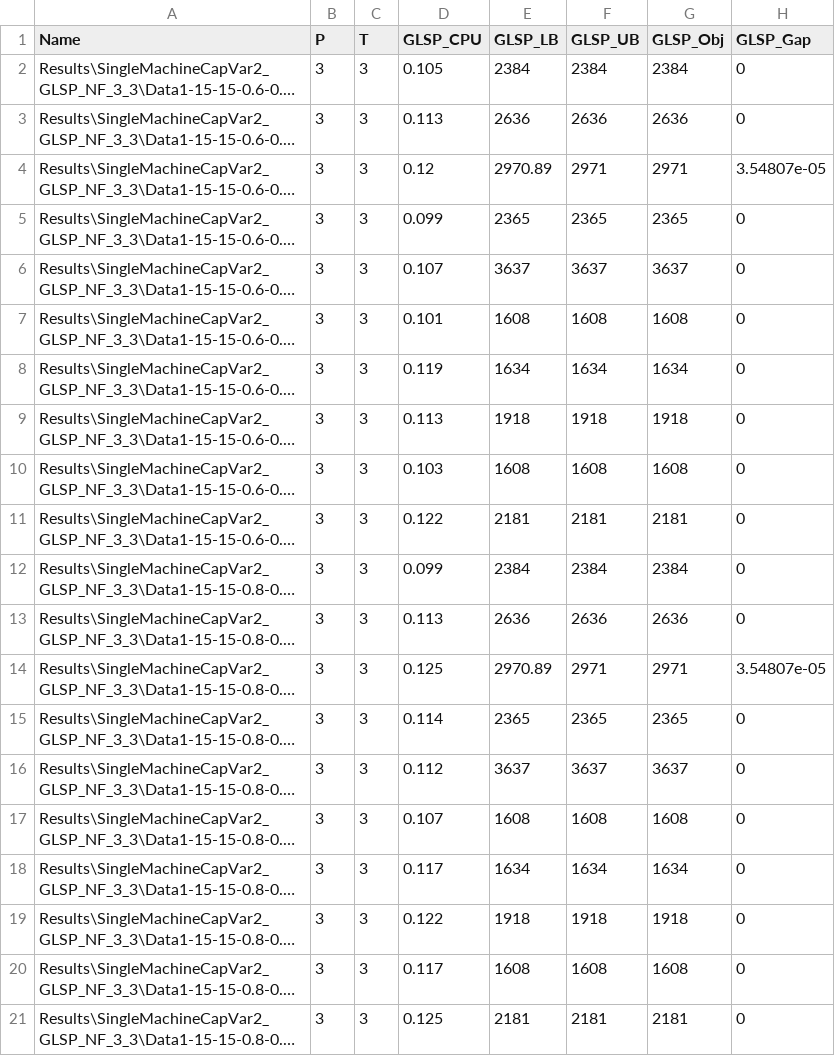
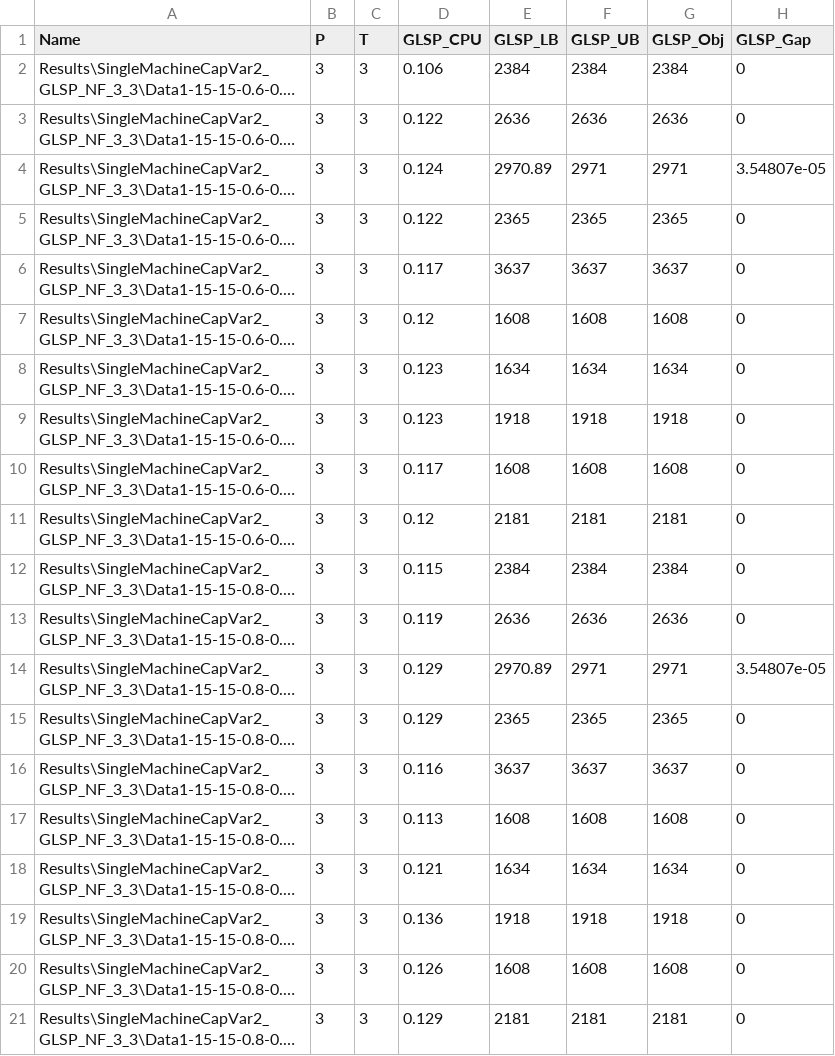
Before and after one commit to eyupensarisik/GLSP, a CSV file: Code/VS2022/Results/SingleMachineCapVar2_GLSP_NF_3_3/LSSP_SingleMachineCapVar2_GLSP_NF_3_3.csv, drawn as a sheet; long unchanged cells end in …; the diff names each change by its address in the sheet, - before the commit and + after, or states it on an @@ line.

```diff
--- a/Code/VS2022/Results/SingleMachineCapVar2_GLSP_NF_3_3/LSSP_SingleMachineCapVar2_GLSP_NF_3_3.csv
+++ b/Code/VS2022/Results/SingleMachineCapVar2_GLSP_NF_3_3/LSSP_SingleMachineCapVar2_GLSP_NF_3_3.csv
-D2 (GLSP_CPU): 0.105
+D2 (GLSP_CPU): 0.106
-D3 (GLSP_CPU): 0.113
+D3 (GLSP_CPU): 0.122
-D4 (GLSP_CPU): 0.12
+D4 (GLSP_CPU): 0.124
-D5 (GLSP_CPU): 0.099
+D5 (GLSP_CPU): 0.122
-D6 (GLSP_CPU): 0.107
+D6 (GLSP_CPU): 0.117
-D7 (GLSP_CPU): 0.101
+D7 (GLSP_CPU): 0.12
-D8 (GLSP_CPU): 0.119
+D8 (GLSP_CPU): 0.123
-D9 (GLSP_CPU): 0.113
+D9 (GLSP_CPU): 0.123
-D10 (GLSP_CPU): 0.103
+D10 (GLSP_CPU): 0.117
-D11 (GLSP_CPU): 0.122
+D11 (GLSP_CPU): 0.12
-D12 (GLSP_CPU): 0.099
+D12 (GLSP_CPU): 0.115
-D13 (GLSP_CPU): 0.113
+D13 (GLSP_CPU): 0.119
-D14 (GLSP_CPU): 0.125
+D14 (GLSP_CPU): 0.129
-D15 (GLSP_CPU): 0.114
+D15 (GLSP_CPU): 0.129
-D16 (GLSP_CPU): 0.112
+D16 (GLSP_CPU): 0.116
-D17 (GLSP_CPU): 0.107
+D17 (GLSP_CPU): 0.113
-D18 (GLSP_CPU): 0.117
+D18 (GLSP_CPU): 0.121
-D19 (GLSP_CPU): 0.122
+D19 (GLSP_CPU): 0.136
-D20 (GLSP_CPU): 0.117
+D20 (GLSP_CPU): 0.126
-D21 (GLSP_CPU): 0.125
+D21 (GLSP_CPU): 0.129
```
Also changed, not shown: Code/VS2022/Results/SingleMachineCapVar2_TwoPhase_3_3/LSSP_SingleMachineCapVar2_TwoPhase_3_3.csv, Code/VS2022/Results/SingleMachineCapVar2_TwoPhase_5_5/LSSP_SingleMachineCapVar2_TwoPhase_5_5.csv, 12 other files.
